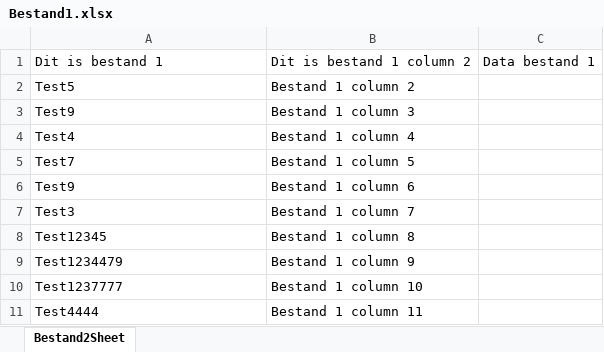
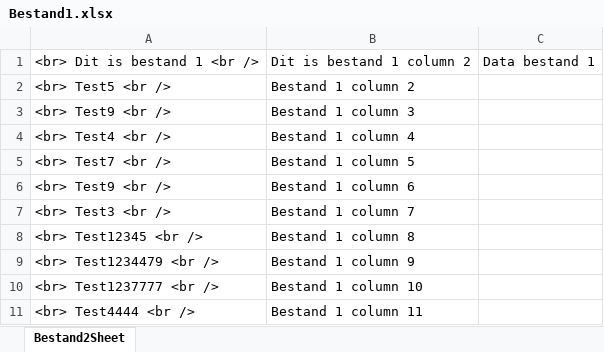
Before and after one commit to timdeplatvis111/ExcelSplitter, an Excel workbook: files/Admin/Bestand1.xlsx, sheet Bestand2Sheet, drawn as a sheet; values as stored, in another font and other column widths than the file's, no borders; the diff names each change by its address in the sheet, - before the commit and + after, or states it on an @@ line.

```diff
--- a/files/Admin/Bestand1.xlsx (sheet Bestand2Sheet)
+++ b/files/Admin/Bestand1.xlsx (sheet Bestand2Sheet)
-A1: Dit is bestand 1
+A1: <br> Dit is bestand 1 <br />
-A2: Test5
+A2: <br> Test5 <br />
-A3: Test9
+A3: <br> Test9 <br />
-A4: Test4
+A4: <br> Test4 <br />
-A5: Test7
+A5: <br> Test7 <br />
-A6: Test9
+A6: <br> Test9 <br />
-A7: Test3
+A7: <br> Test3 <br />
-A8: Test12345
+A8: <br> Test12345 <br />
-A9: Test1234479
+A9: <br> Test1234479 <br />
-A10: Test1237777
+A10: <br> Test1237777 <br />
-A11: Test4444
+A11: <br> Test4444 <br />
```
Also changed, not shown: files/Admin/br/Bestand1.xlsx, 1 other file.
